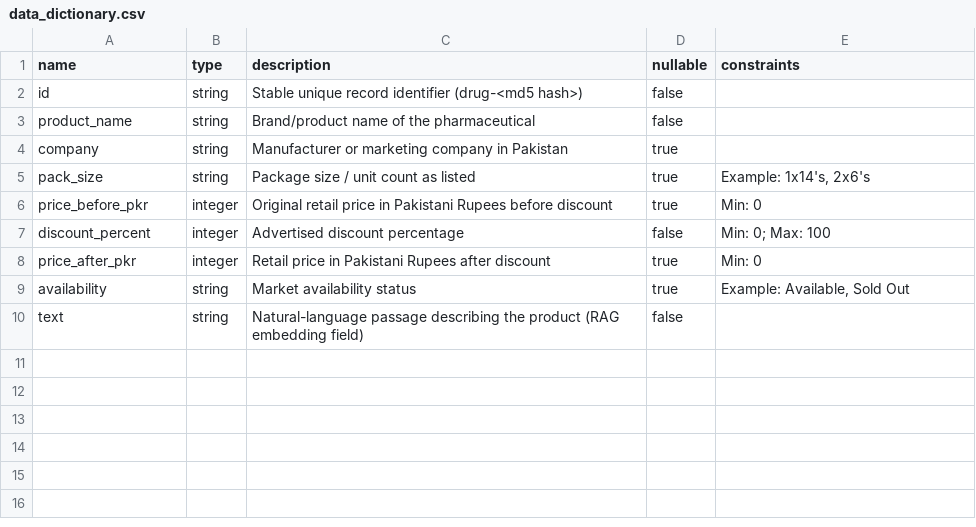
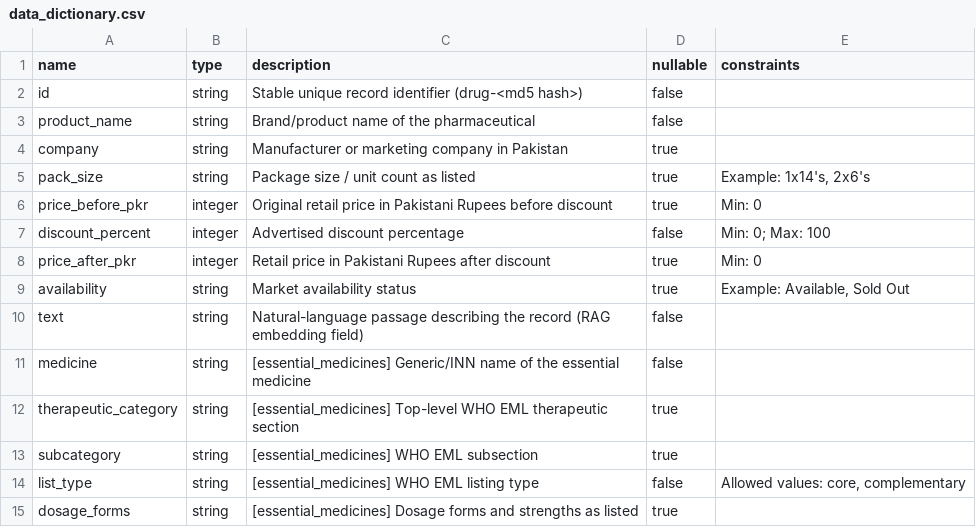
Before and after one commit to munsts/OpenDoc-Pakistan, a CSV file: datasets/pakistan_drug_registry/data_dictionary.csv, drawn as a sheet.

Commit message:
Add provincial child health dataset and enrich drug registry
- New: pakistan_provincial_health_indicators (PDHS 2017-18, nutrition +
  immunization by province) to fill the sub-national gap.
- Enrich pakistan_drug_registry v1.1 with Pakistan National Essential
  Medicines List (WHO Model List 23rd, 2023) as JSONL + CSV.

```diff
--- a/datasets/pakistan_drug_registry/data_dictionary.csv
+++ b/datasets/pakistan_drug_registry/data_dictionary.csv
@@ -9,2 +9,7 @@ price_after_pkr,integer,Retail price in Pakistani Rupees after discount,true,"Mi
 availability,string,Market availability status,true,"Example: Available, Sold Out"
-text,string,Natural-language passage describing the product (RAG embedding field),false,
+text,string,Natural-language passage describing the record (RAG embedding field),false,
+medicine,string,[essential_medicines] Generic/INN name of the essential medicine,false,
+therapeutic_category,string,[essential_medicines] Top-level WHO EML therapeutic section,true,
+subcategory,string,[essential_medicines] WHO EML subsection,true,
+list_type,string,[essential_medicines] WHO EML listing type,false,"Allowed values: core, complementary"
+dosage_forms,string,[essential_medicines] Dosage forms and strengths as listed,true,
```
Also changed, not shown: 8 other files.
